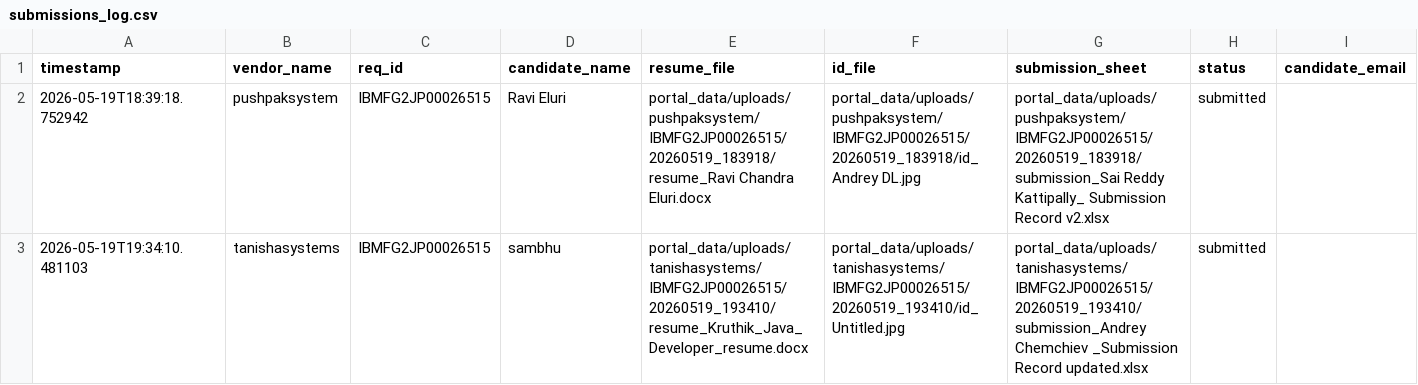
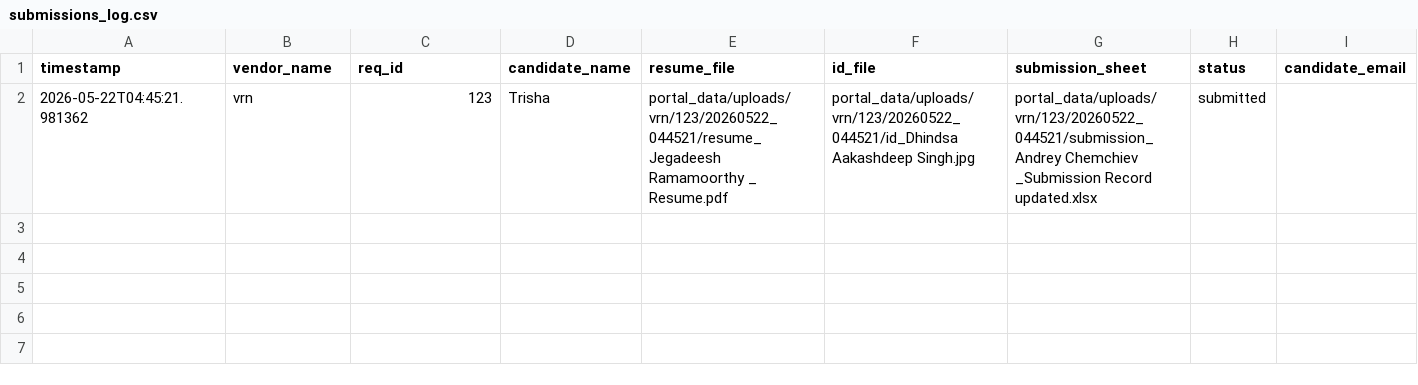
Before and after one commit to pushpakkmohanty/vms_portal, a CSV file: portal_data/submissions_log.csv, drawn as a sheet; only a part is shown; removed rows and columns are numbered as before the commit, all else as after; rows hold the shown columns only; the diff names each change by its address in the sheet, - before the commit and + after, or states it on an @@ line.

Commit message:
submission: vrn - Trisha for 123

```diff
--- a/portal_data/submissions_log.csv
+++ b/portal_data/submissions_log.csv
-row 2: 2026-05-19T18:39:18.752942 | pushpaksystem | IBMFG2JP00026515 | Ravi Eluri | portal_data/uploads/pushpaksystem/IBMFG2JP00026515/20260519_183918/resume_Ravi Chandra Eluri.docx | portal_data/uploads/pushpaksystem/IBMFG2JP00026515/20260519_183918/id_Andrey DL.jpg | portal_data/uploads/pushpaksystem/IBMFG2JP00026515/20260519_183918/submission_Sai Reddy Kattipally_ Submission Record v2.xlsx | submitted
-row 3: 2026-05-19T19:34:10.481103 | tanishasystems | IBMFG2JP00026515 | sambhu | portal_data/uploads/tanishasystems/IBMFG2JP00026515/20260519_193410/resume_Kruthik_Java_Developer_resume.docx | portal_data/uploads/tanishasystems/IBMFG2JP00026515/20260519_193410/id_Untitled.jpg | portal_data/uploads/tanishasystems/IBMFG2JP00026515/20260519_193410/submission_Andrey Chemchiev _Submission Record updated.xlsx | submitted
+row 2: 2026-05-22T04:45:21.981362 | vrn | 123 | Trisha | portal_data/uploads/vrn/123/20260522_044521/resume_Jegadeesh Ramamoorthy _ Resume.pdf | portal_data/uploads/vrn/123/20260522_044521/id_Dhindsa Aakashdeep Singh.jpg | portal_data/uploads/vrn/123/20260522_044521/submission_Andrey Chemchiev _Submission Record updated.xlsx | submitted
```
